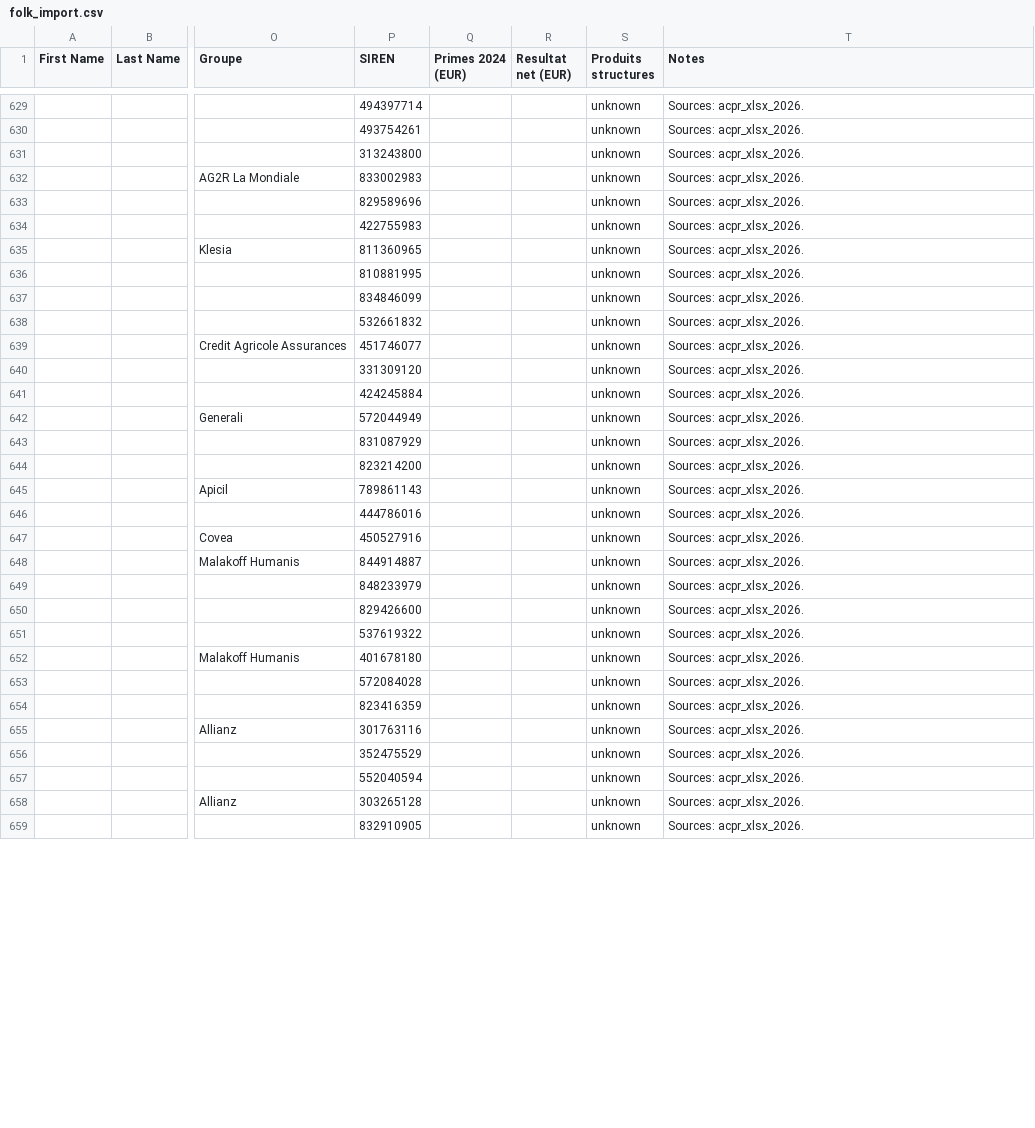
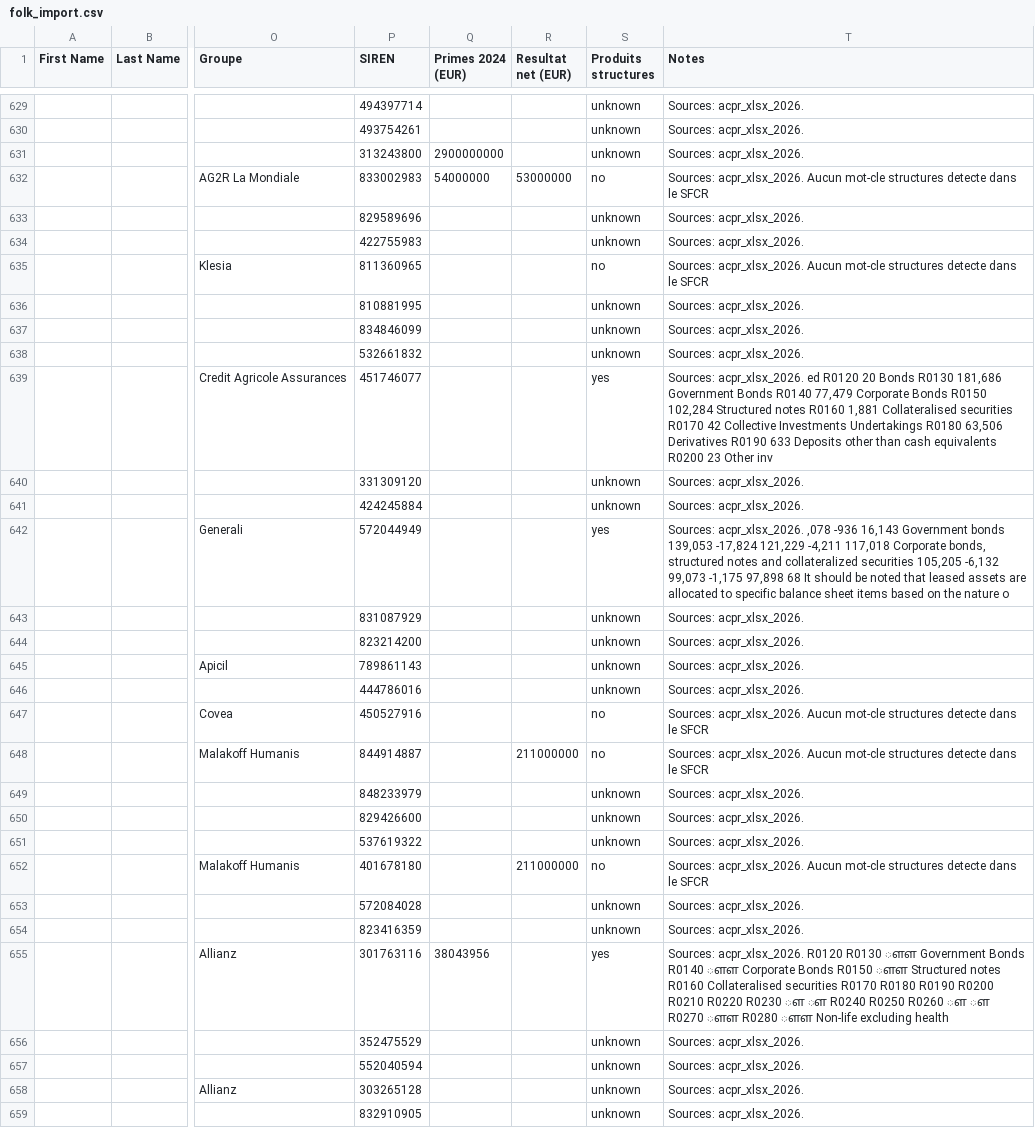
Before and after one commit to lsebah/mutuelles-monitor, a CSV file: docs/data/folk_import.csv, drawn as a sheet; only a part is shown, gaps mark what is left out; the diff covers the shown part only; the diff names each change by its address in the sheet, - before the commit and + after, or states it on an @@ line.

```diff
--- a/docs/data/folk_import.csv
+++ b/docs/data/folk_import.csv
-Q631 (Primes 2024 (EUR)): (empty)
+Q631 (Primes 2024 (EUR)): 2900000000
-Q632 (Primes 2024 (EUR)): (empty)
+Q632 (Primes 2024 (EUR)): 54000000
-R632 (Resultat net (EUR)): (empty)
+R632 (Resultat net (EUR)): 53000000
-S632 (Produits structures): unknown
+S632 (Produits structures): no
-T632 (Notes): Sources: acpr_xlsx_2026.
+T632 (Notes): Sources: acpr_xlsx_2026. Aucun mot-cle structures detecte dans le SFCR
-S635 (Produits structures): unknown
+S635 (Produits structures): no
-T635 (Notes): Sources: acpr_xlsx_2026.
+T635 (Notes): Sources: acpr_xlsx_2026. Aucun mot-cle structures detecte dans le SFCR
-S639 (Produits structures): unknown
+S639 (Produits structures): yes
-T639 (Notes): Sources: acpr_xlsx_2026.
+T639 (Notes): Sources: acpr_xlsx_2026. ed R0120 20 Bonds R0130 181,686 Government Bonds R0140 77,479 Corporate Bonds R0150 102,284 Structured notes R0160 1,881 Collateralised securities R0170 42 Collective Investments Undertakings R0180 63,506 Derivatives R0190 633 Deposits other than cash equivalents R0200 23 Other inv
-S642 (Produits structures): unknown
+S642 (Produits structures): yes
-T642 (Notes): Sources: acpr_xlsx_2026.
+T642 (Notes): Sources: acpr_xlsx_2026. ,078 -936 16,143 Government bonds 139,053 -17,824 121,229 -4,211 117,018 Corporate bonds, structured notes and collateralized securities 105,205 -6,132 99,073 -1,175 97,898 68 It should be noted that leased assets are allocated to specific balance sheet items based on the nature o
-S647:S648 (Produits structures): unknown
+S647:S648 (Produits structures): no
-T647:T648 (Notes): Sources: acpr_xlsx_2026.
+T647:T648 (Notes): Sources: acpr_xlsx_2026. Aucun mot-cle structures detecte dans le SFCR
-R648 (Resultat net (EUR)): (empty)
+R648 (Resultat net (EUR)): 211000000
-R652 (Resultat net (EUR)): (empty)
+R652 (Resultat net (EUR)): 211000000
-S652 (Produits structures): unknown
+S652 (Produits structures): no
-T652 (Notes): Sources: acpr_xlsx_2026.
+T652 (Notes): Sources: acpr_xlsx_2026. Aucun mot-cle structures detecte dans le SFCR
-Q655 (Primes 2024 (EUR)): (empty)
+Q655 (Primes 2024 (EUR)): 38043956
-S655 (Produits structures): unknown
+S655 (Produits structures): yes
-T655 (Notes): Sources: acpr_xlsx_2026.
+T655 (Notes): Sources: acpr_xlsx_2026. R0120 R0130 ௗௗ Government Bonds R0140 ௗௗ Corporate Bonds R0150 ௗௗ Structured notes R0160 Collateralised securities R0170 R0180 R0190 R0200 R0210 R0220 R0230 ௗ ௗ R0240 R0250 R0260 ௗ ௗ R0270 ௗௗ R0280 ௗௗ Non-life excluding health
```
Also changed, not shown: 141 edited cells elsewhere in this file, 3 other files.
